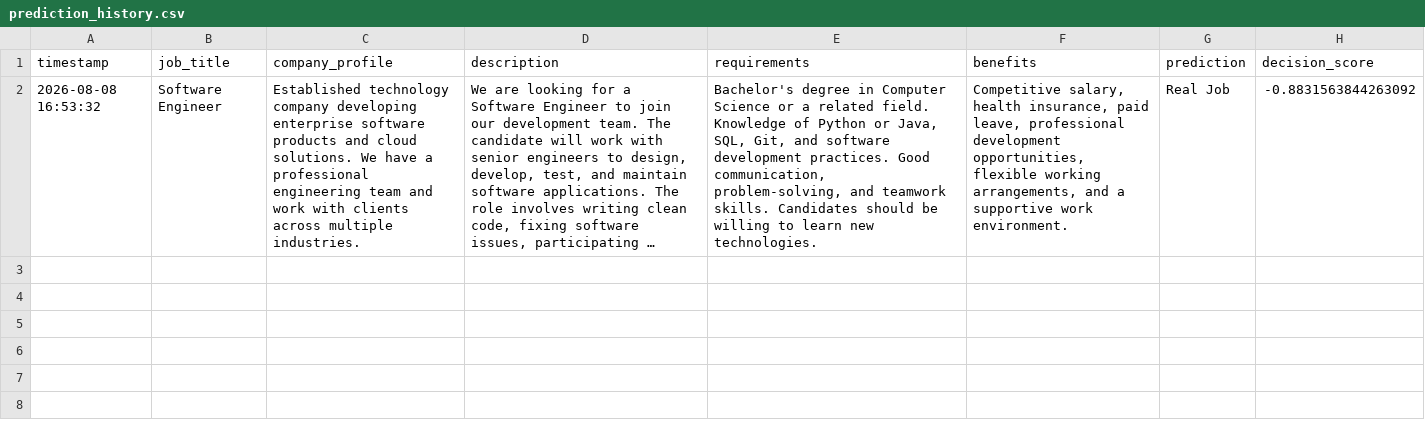
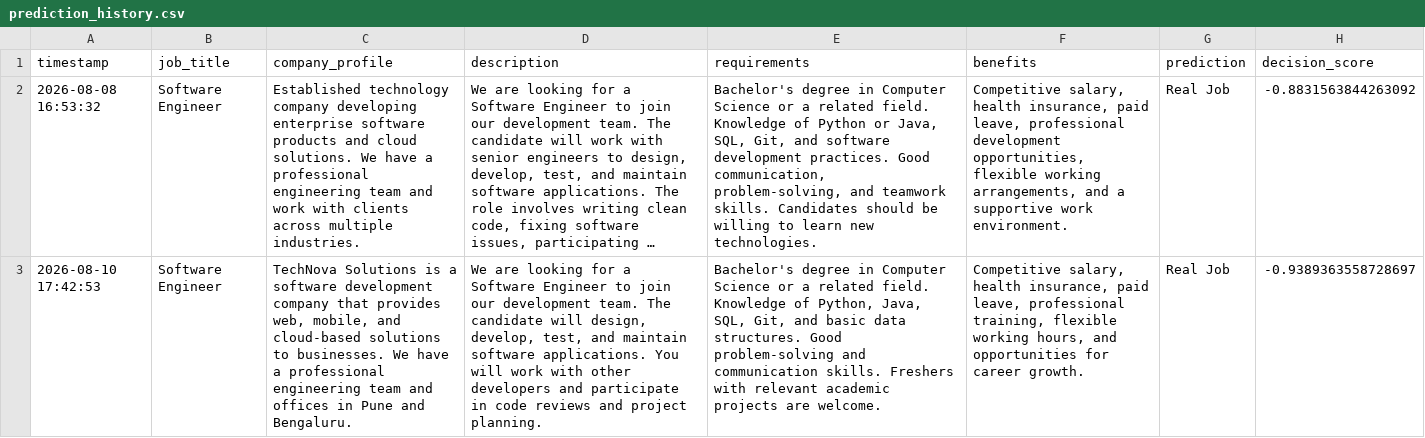
Before and after one commit to Sayali-bagade8208/fake-job-detection, a CSV file: data/prediction_history.csv, drawn as a sheet; long unchanged cells end in …; the diff names each change by its address in the sheet, - before the commit and + after, or states it on an @@ line.

Commit message:
Prepare project for deployment

```diff
--- a/data/prediction_history.csv
+++ b/data/prediction_history.csv
+row 3: 2026-08-10 17:42:53 | Software Engineer | TechNova Solutions is a software development company that provides web, mobile, and cloud-based solutions to businesses. We have a professional engineering team and offices in Pune and Bengaluru. | We are looking for a Software Engineer to join our development team. The candidate will design, develop, test, and maintain software applications. You will work with other developers and participate in code reviews and project planning. | Bachelor's degree in Computer Science or a related field. Knowledge of Python, Java, SQL, Git, and basic data structures. Good problem-solving and communication skills. Freshers with relevant academic projects are welcome. | Competitive salary, health insurance, paid leave, professional training, flexible working hours, and opportunities for career growth. | Real Job | -0.9389363558728697
```
Also changed, not shown: 3 other files.
